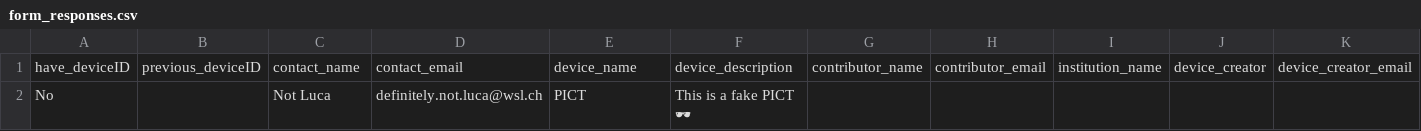
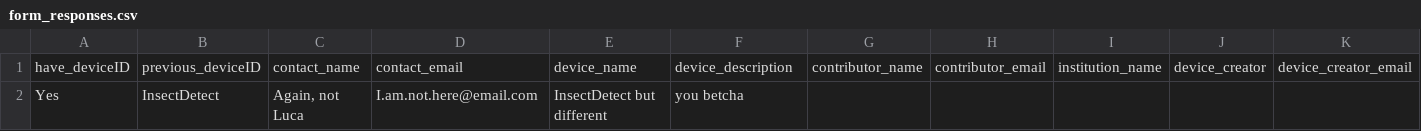
Before and after one commit to InsectAI-COST-Action/hardware-db, a CSV file: data/form_responses.csv, drawn as a sheet; only a part is shown; removed rows and columns are numbered as before the commit, all else as after; rows hold the shown columns only; the diff names each change by its address in the sheet, - before the commit and + after, or states it on an @@ line.

```diff
--- a/data/form_responses.csv
+++ b/data/form_responses.csv
-row 2: No |  | Not Luca | definitely.not.luca@wsl.ch | PICT | This is a fake PICT 🕶
+row 2: Yes | InsectDetect | Again, not Luca | I.am.not.here@email.com | InsectDetect but different | you betcha
```
Also changed, not shown: 3 other files.
